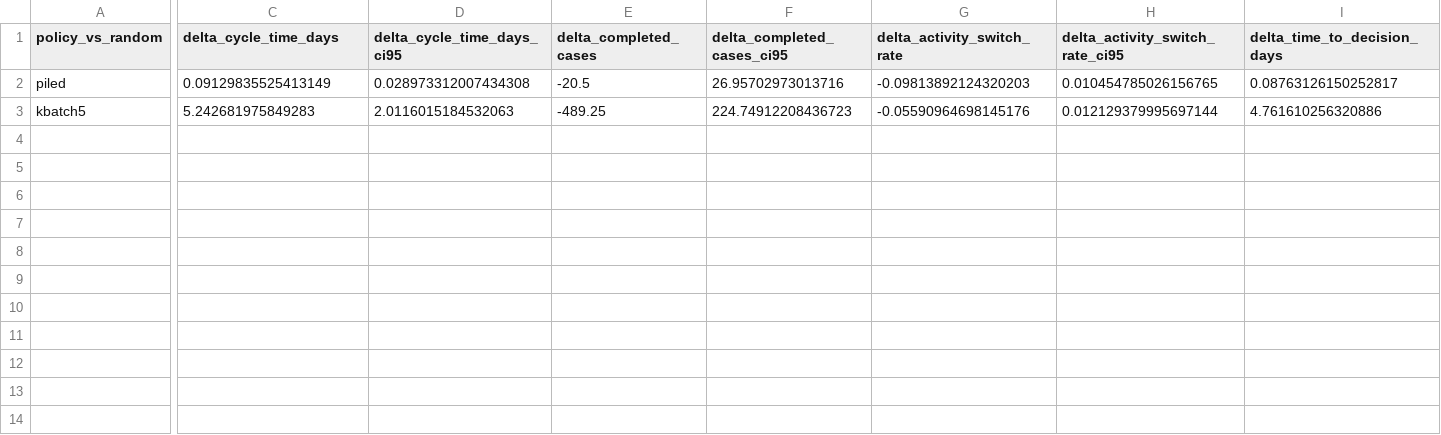
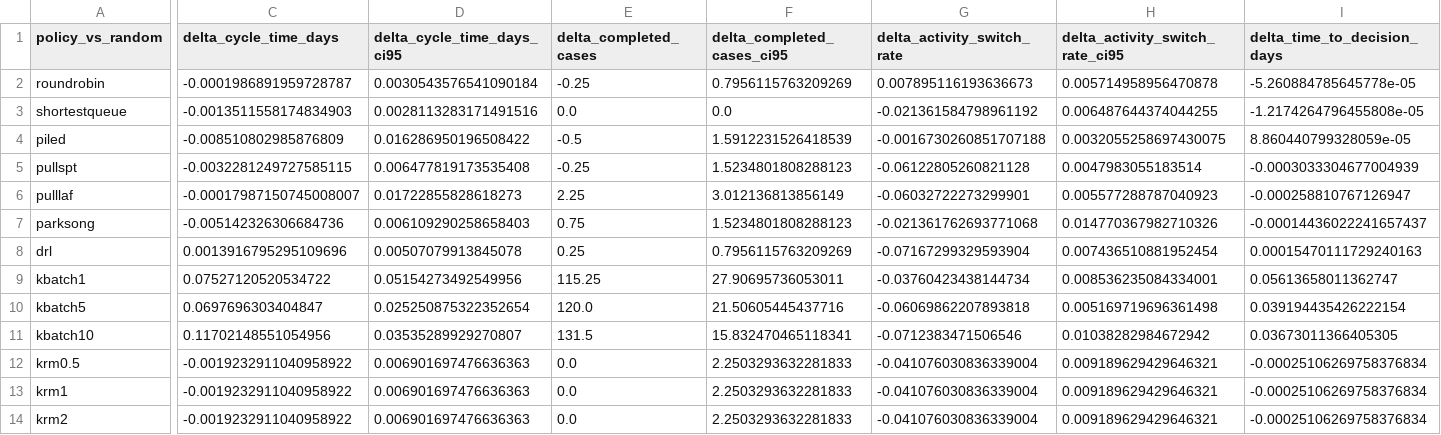
Before and after one commit to ophdn/bpic17-process-mining-group-assignment, a CSV file: output/evaluation_60/policy_paired_deltas.csv, drawn as a sheet; only a part is shown, gaps mark what is left out; addresses are those after the commit; rows hold the shown columns only; the diff covers the shown part only; the diff names each change by its address in the sheet, - before the commit and + after, or states it on an @@ line.

Commit message:
chore(evaluation): refresh generated results

```diff
--- a/output/evaluation_60/policy_paired_deltas.csv
+++ b/output/evaluation_60/policy_paired_deltas.csv
+row 2: roundrobin | -0.0001986891959728787 | 0.0030543576541090184 | -0.25 | 0.7956115763209269 | 0.007895116193636673 | 0.005714958956470878 | -5.260884785645778e-05
+row 3: shortestqueue | -0.0013511558174834903 | 0.0028113283171491516 | 0.0 | 0.0 | -0.021361584798961192 | 0.006487644374044255 | -1.2174264796455808e-05
-C4 (delta_cycle_time_days): 0.09129835525413149
+C4 (delta_cycle_time_days): -0.008510802985876809
-D4 (delta_cycle_time_days_ci95): 0.028973312007434308
+D4 (delta_cycle_time_days_ci95): 0.016286950196508422
-E4 (delta_completed_cases): -20.5
+E4 (delta_completed_cases): -0.5
-F4 (delta_completed_cases_ci95): 26.95702973013716
+F4 (delta_completed_cases_ci95): 1.5912231526418539
-G4 (delta_activity_switch_rate): -0.09813892124320203
+G4 (delta_activity_switch_rate): -0.0016730260851707188
-H4 (delta_activity_switch_rate_ci95): 0.010454785026156765
+H4 (delta_activity_switch_rate_ci95): 0.0032055258697430075
-I4 (delta_time_to_decision_days): 0.08763126150252817
+I4 (delta_time_to_decision_days): 8.860440799328059e-05
+row 5: pullspt | -0.0032281249727585115 | 0.006477819173535408 | -0.25 | 1.5234801808288123 | -0.06122805260821128 | 0.0047983055183514 | -0.0003033304677004939
+row 6: pulllaf | -0.00017987150745008007 | 0.01722855828618273 | 2.25 | 3.012136813856149 | -0.06032722273299901 | 0.005577288787040923 | -0.000258810767126947
+row 7: parksong | -0.005142326306684736 | 0.006109290258658403 | 0.75 | 1.5234801808288123 | -0.021361762693771068 | 0.014770367982710326 | -0.00014436022241657437
+row 8: drl | 0.0013916795295109696 | 0.00507079913845078 | 0.25 | 0.7956115763209269 | -0.07167299329593904 | 0.007436510881952454 | 0.00015470111729240163
+row 9: kbatch1 | 0.07527120520534722 | 0.05154273492549956 | 115.25 | 27.90695736053011 | -0.03760423438144734 | 0.008536235084334001 | 0.05613658011362747
-C10 (delta_cycle_time_days): 5.242681975849283
+C10 (delta_cycle_time_days): 0.0697696303404847
-D10 (delta_cycle_time_days_ci95): 2.0116015184532063
+D10 (delta_cycle_time_days_ci95): 0.025250875322352654
-E10 (delta_completed_cases): -489.25
+E10 (delta_completed_cases): 120.0
-F10 (delta_completed_cases_ci95): 224.74912208436723
+F10 (delta_completed_cases_ci95): 21.50605445437716
-G10 (delta_activity_switch_rate): -0.05590964698145176
+G10 (delta_activity_switch_rate): -0.06069862207893818
-H10 (delta_activity_switch_rate_ci95): 0.012129379995697144
+H10 (delta_activity_switch_rate_ci95): 0.005169719696361498
-I10 (delta_time_to_decision_days): 4.761610256320886
+I10 (delta_time_to_decision_days): 0.039194435426222154
+row 11: kbatch10 | 0.11702148551054956 | 0.03535289929270807 | 131.5 | 15.832470465118341 | -0.0712383471506546 | 0.01038282984672942 | 0.03673011366405305
+row 12: krm0.5 | -0.0019232911040958922 | 0.006901697476636363 | 0.0 | 2.2503293632281833 | -0.041076030836339004 | 0.009189629429646321 | -0.00025106269758376834
+row 13: krm1 | -0.0019232911040958922 | 0.006901697476636363 | 0.0 | 2.2503293632281833 | -0.041076030836339004 | 0.009189629429646321 | -0.00025106269758376834
+row 14: krm2 | -0.0019232911040958922 | 0.006901697476636363 | 0.0 | 2.2503293632281833 | -0.041076030836339004 | 0.009189629429646321 | -0.00025106269758376834
```
Also changed, not shown: 2 edited cells elsewhere in this file, output/evaluation/staffing_run_metrics.csv, output/evaluation_30/resource_criticality.csv, 17 other files.
